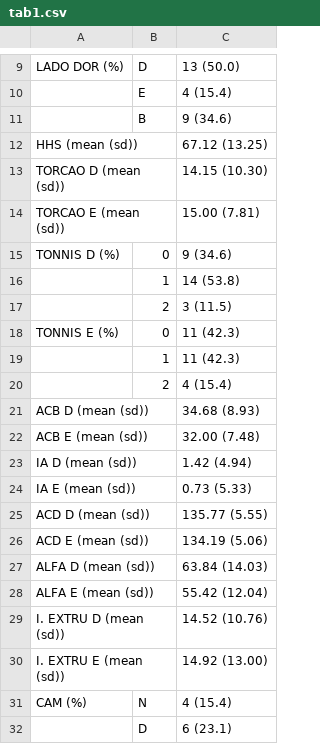
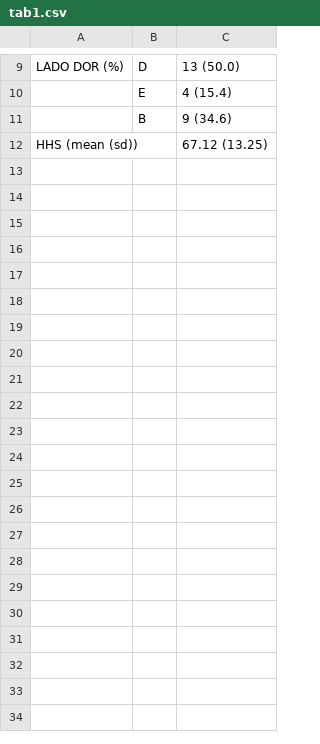
Before and after one commit to philsf-biostat/analise_dados_FP_2017, a CSV file: results/tab1.csv, drawn as a sheet; only a part is shown, gaps mark what is left out; the diff covers the shown part only; the diff names each change by its address in the sheet, - before the commit and + after, or states it on an @@ line.

```diff
--- a/results/tab1.csv
+++ b/results/tab1.csv
-row 13: TORCAO D (mean (sd)) |  | 14.15 (10.30)
-row 14: TORCAO E (mean (sd)) |  | 15.00 (7.81)
-row 15: TONNIS D (%) | 0 | 9 (34.6)
-row 16:  | 1 | 14 (53.8)
-row 17:  | 2 | 3 (11.5)
-row 18: TONNIS E (%) | 0 | 11 (42.3)
-row 19:  | 1 | 11 (42.3)
-row 20:  | 2 | 4 (15.4)
-row 21: ACB D (mean (sd)) |  | 34.68 (8.93)
-row 22: ACB E (mean (sd)) |  | 32.00 (7.48)
-row 23: IA D (mean (sd)) |  | 1.42 (4.94)
-row 24: IA E (mean (sd)) |  | 0.73 (5.33)
-row 25: ACD D (mean (sd)) |  | 135.77 (5.55)
-row 26: ACD E (mean (sd)) |  | 134.19 (5.06)
-row 27: ALFA D (mean (sd)) |  | 63.84 (14.03)
-row 28: ALFA E (mean (sd)) |  | 55.42 (12.04)
-row 29: I. EXTRU D (mean (sd)) |  | 14.52 (10.76)
-row 30: I. EXTRU E (mean (sd)) |  | 14.92 (13.00)
-row 31: CAM (%) | N | 4 (15.4)
-row 32:  | D | 6 (23.1)
```
Also changed, not shown: 10 removed rows elsewhere in this file, results/dor.csv, results/gen.csv, 3 other files.
